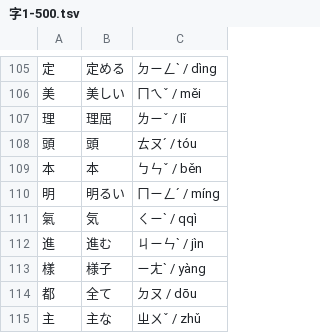
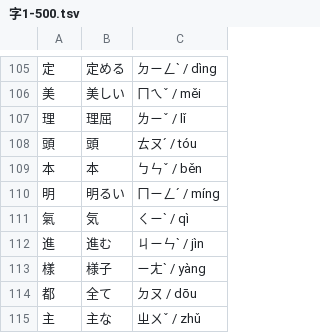
Before and after one commit to hiansit/pronunciation_trainer_data_zh-TW, a TSV file: 字頻/字1-500.tsv, drawn as a sheet; only a part is shown, gaps mark what is left out.

Commit message:
氣のピンイン修正

```diff
--- a/字頻/字1-500.tsv
+++ b/字頻/字1-500.tsv
@@ -110,3 +110,3 @@
 明	明るい	ㄇㄧㄥˊ / míng
-氣	気	ㄑㄧˋ / qqì
+氣	気	ㄑㄧˋ / qì
 進	進む	ㄐㄧㄣˋ / jìn
```
